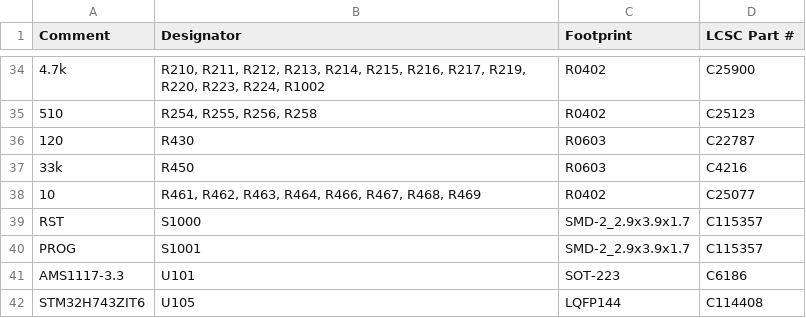
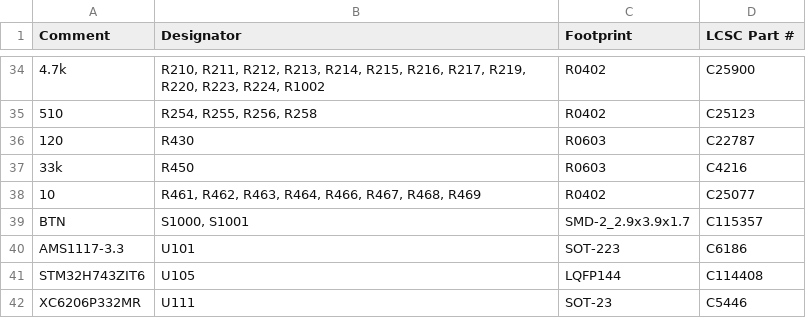
Before and after one commit to andreika-git/hellen-one, a CSV file: modules/mega-mcu144/0.1/mega-mcu144-BOM.csv, drawn as a sheet; only a part is shown, gaps mark what is left out; the shorter side is filled out with more unchanged rows.

Commit message:
Fix button value, CPL, symbol value

```diff
--- a/modules/mega-mcu144/0.1/mega-mcu144-BOM.csv
+++ b/modules/mega-mcu144/0.1/mega-mcu144-BOM.csv
@@ -38,4 +38,3 @@ Comment,Designator,Footprint,LCSC Part #
 "10","R461, R462, R463, R464, R466, R467, R468, R469","R0402","C25077"
-"RST","S1000","SMD-2_2.9x3.9x1.7","C115357"
-"PROG","S1001","SMD-2_2.9x3.9x1.7","C115357"
+"BTN","S1000, S1001","SMD-2_2.9x3.9x1.7","C115357"
 "AMS1117-3.3","U101","SOT-223","C6186"
```
Also changed, not shown: modules/mega-mcu144/0.1/mega-mcu144-CPL.csv, 15 other files.
